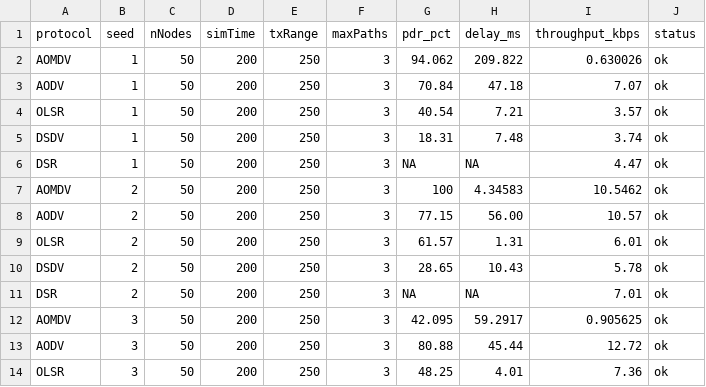
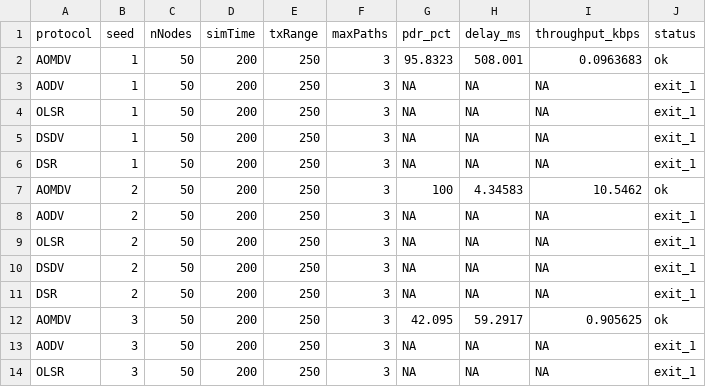
Before and after one commit to MechekakYounes/ai-based-manet-routing-protocols, a CSV file: results/unified_results.csv, drawn as a sheet; only a part is shown; the diff covers the shown part only.

```diff
--- a/results/unified_results.csv
+++ b/results/unified_results.csv
@@ -1,14 +1,14 @@
 protocol,seed,nNodes,simTime,txRange,maxPaths,pdr_pct,delay_ms,throughput_kbps,status
-AOMDV,1,50,200,250,3,94.062,209.822,0.630026,ok
-AODV,1,50,200,250,3,70.84,47.18,7.07,ok
-OLSR,1,50,200,250,3,40.54,7.21,3.57,ok
-DSDV,1,50,200,250,3,18.31,7.48,3.74,ok
-DSR,1,50,200,250,3,NA,NA,4.47,ok
+AOMDV,1,50,200,250,3,95.8323,508.001,0.0963683,ok
+AODV,1,50,200,250,3,NA,NA,NA,exit_1
+OLSR,1,50,200,250,3,NA,NA,NA,exit_1
+DSDV,1,50,200,250,3,NA,NA,NA,exit_1
+DSR,1,50,200,250,3,NA,NA,NA,exit_1
 AOMDV,2,50,200,250,3,100,4.34583,10.5462,ok
-AODV,2,50,200,250,3,77.15,56.00,10.57,ok
-OLSR,2,50,200,250,3,61.57,1.31,6.01,ok
-DSDV,2,50,200,250,3,28.65,10.43,5.78,ok
-DSR,2,50,200,250,3,NA,NA,7.01,ok
+AODV,2,50,200,250,3,NA,NA,NA,exit_1
+OLSR,2,50,200,250,3,NA,NA,NA,exit_1
+DSDV,2,50,200,250,3,NA,NA,NA,exit_1
+DSR,2,50,200,250,3,NA,NA,NA,exit_1
 AOMDV,3,50,200,250,3,42.095,59.2917,0.905625,ok
-AODV,3,50,200,250,3,80.88,45.44,12.72,ok
-OLSR,3,50,200,250,3,48.25,4.01,7.36,ok
+AODV,3,50,200,250,3,NA,NA,NA,exit_1
+OLSR,3,50,200,250,3,NA,NA,NA,exit_1
```
Also changed, not shown: 37 edited cells elsewhere in this file, 6 other files.
